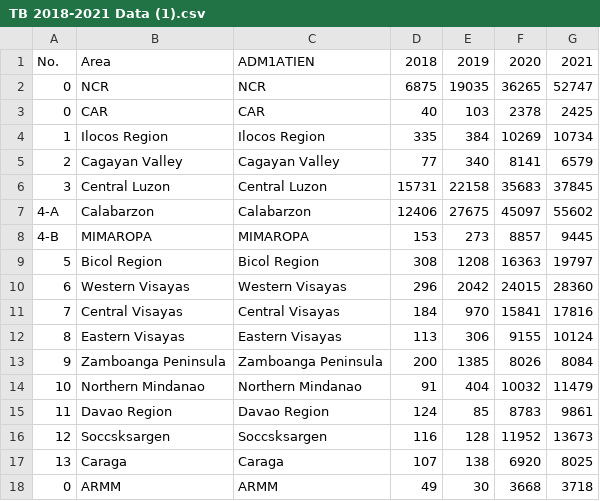
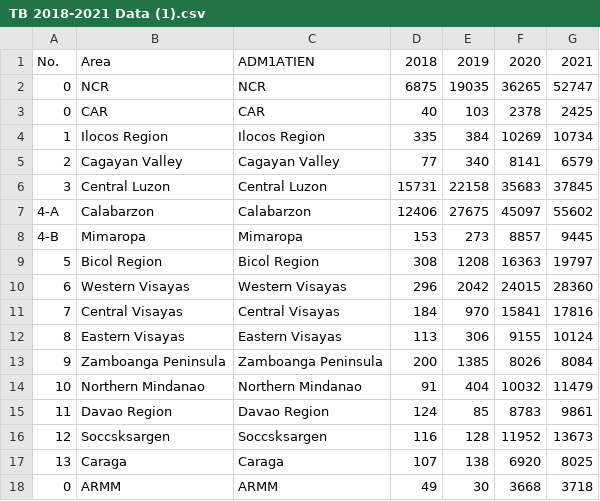
Before and after one commit to Parpy21/Parpy, a CSV file: TB 2018-2021 Data (1).csv, drawn as a sheet.

Commit message:
Update TB 2018-2021 Data (1).csv

```diff
--- a/TB 2018-2021 Data (1).csv
+++ b/TB 2018-2021 Data (1).csv
@@ -7,3 +7,3 @@ No.,Area,ADM1ATIEN,2018,2019,2020,2021
 4-A,Calabarzon,Calabarzon,12406,27675,45097,55602
-4-B,MIMAROPA,MIMAROPA,153,273,8857,9445
+4-B,Mimaropa,Mimaropa,153,273,8857,9445
 5,Bicol Region,Bicol Region,308,1208,16363,19797
```
